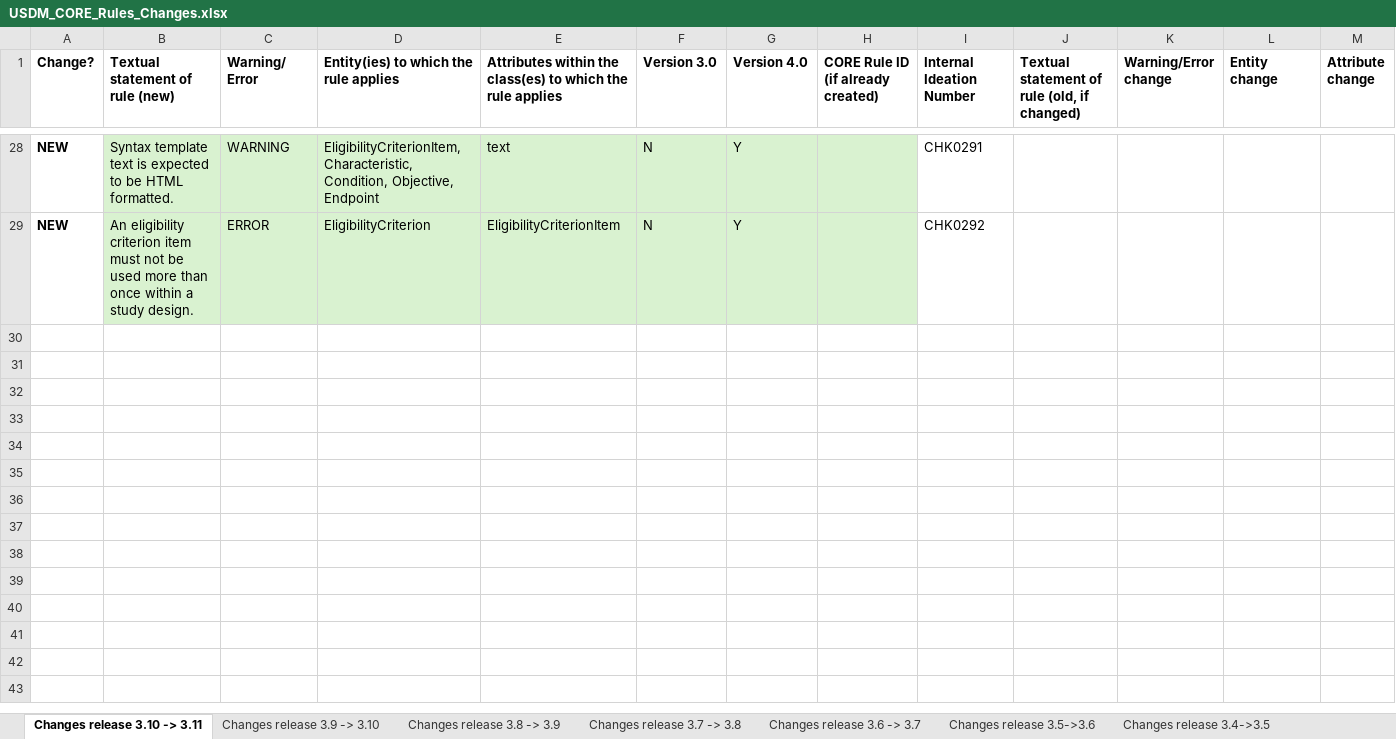
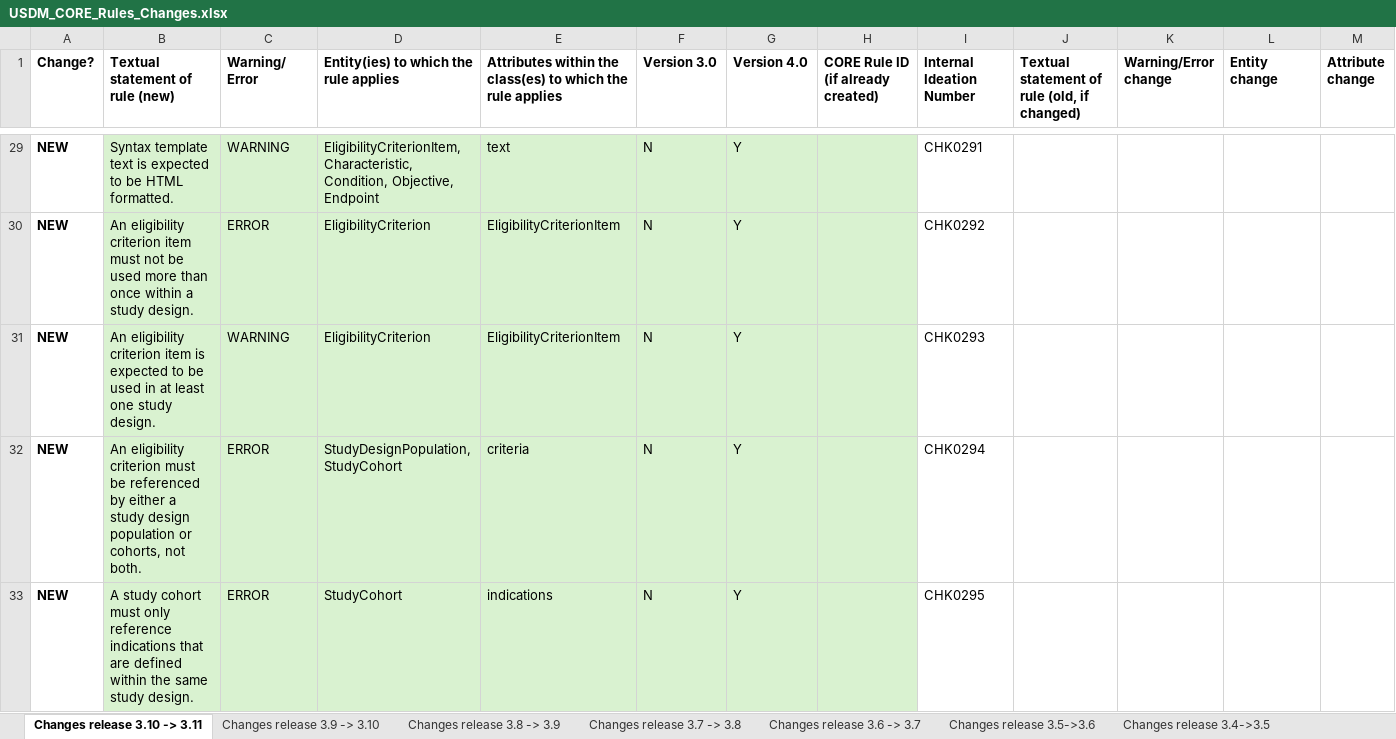
Before and after one commit to cdisc-org/DDF-RA, an Excel workbook: Deliverables/RULES/USDM_CORE_Rules_Changes.xlsx, sheet Changes release 3.10 -> 3.11, drawn as a sheet; only a part is shown, gaps mark what is left out; values as stored, in another font and other column widths than the file's, no borders; rows hold the shown columns only; the diff covers the shown part only; the diff names each change by its address in the sheet, - before the commit and + after, or states it on an @@ line.

```diff
--- a/Deliverables/RULES/USDM_CORE_Rules_Changes.xlsx (sheet Changes release 3.10 -> 3.11)
+++ b/Deliverables/RULES/USDM_CORE_Rules_Changes.xlsx (sheet Changes release 3.10 -> 3.11)
+row 31: NEW | An eligibility criterion item is expected to be used in at least one study design. | WARNING | EligibilityCriterion | EligibilityCriterionItem | N | Y |  | CHK0293
+row 32: NEW | An eligibility criterion must be referenced by either a study design population or cohorts, not both. | ERROR | StudyDesignPopulation, StudyCohort | criteria | N | Y |  | CHK0294
+row 33: NEW | A study cohort must only reference indications that are defined within the same study design. | ERROR | StudyCohort | indications | N | Y |  | CHK0295
```
Also changed, not shown: 4 added rows elsewhere in this sheet, Deliverables/RULES/USDM_CORE_Rules.xlsx.
